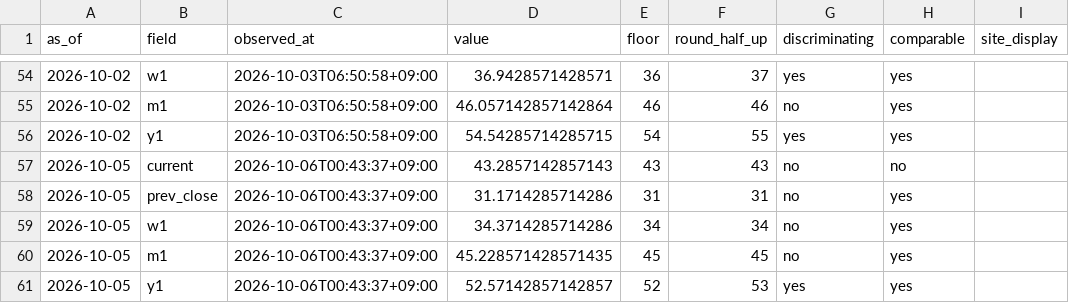
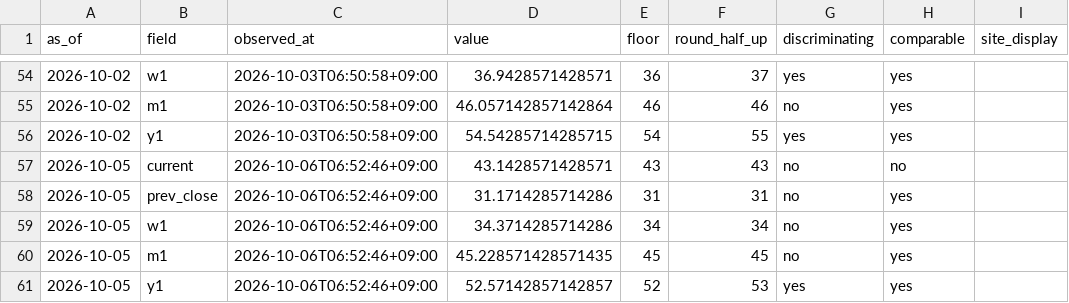
Before and after one commit to plhiroshiiq-spec/Fear-Greed, a CSV file: data/rounding_probe.csv, drawn as a sheet; only a part is shown, gaps mark what is left out; the diff names each change by its address in the sheet, - before the commit and + after, or states it on an @@ line.

```diff
--- a/data/rounding_probe.csv
+++ b/data/rounding_probe.csv
-C57:C61 (observed_at): 2026-10-06T00:43:37+09:00
+C57:C61 (observed_at): 2026-10-06T06:52:46+09:00
-D57 (value): 43.2857142857143
+D57 (value): 43.1428571428571
```
Also changed, not shown: data/history_us.csv, 2 other files.
